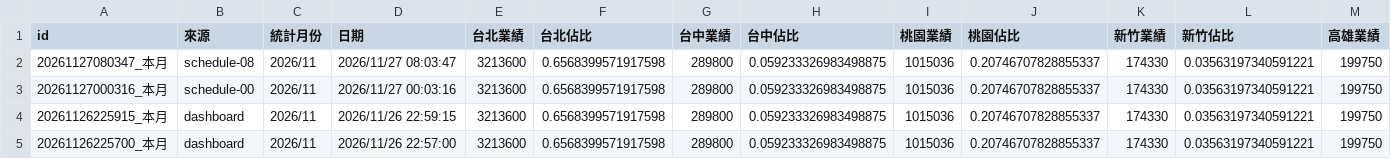
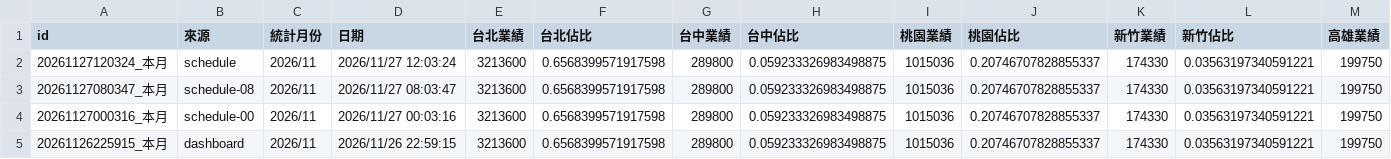
Before and after one commit to jenny-smart/tool-system, a CSV file: dashboard_data/latest/daily_df.csv, drawn as a sheet; only a part is shown; the shorter side is filled out with more unchanged rows; rows hold the shown columns only; the diff names each change by its address in the sheet, - before the commit and + after, or states it on an @@ line.

Commit message:
Sync performance report data from op-system

```diff
--- a/dashboard_data/latest/daily_df.csv
+++ b/dashboard_data/latest/daily_df.csv
+row 2: 20261127120324_本月 | schedule | 2026/11 | 2026/11/27 12:03:24 | 3213600 | 0.6568399571917598 | 289800 | 0.059233326983498875 | 1015036 | 0.20746707828855337 | 174330 | 0.03563197340591221 | 199750
```
Also changed, not shown: dashboard_data/latest/df1.csv, dashboard_data/latest/next_month_daily_df.csv, 12 other files.
